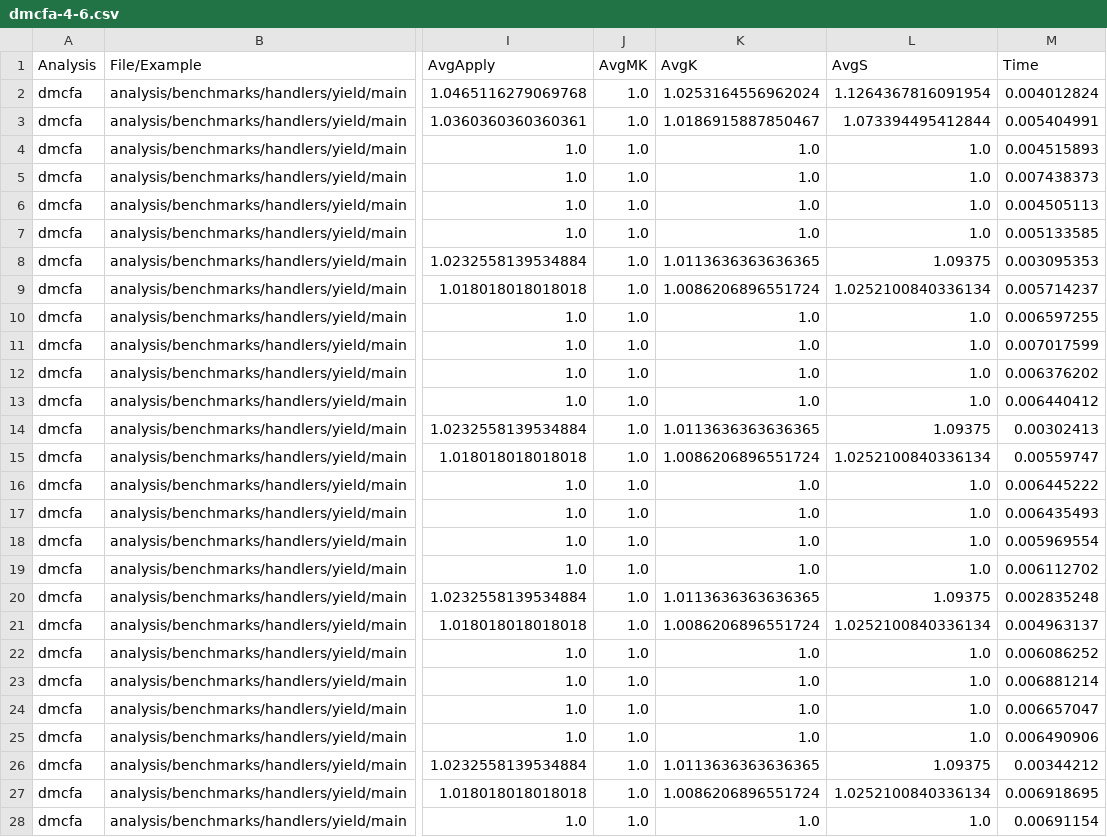
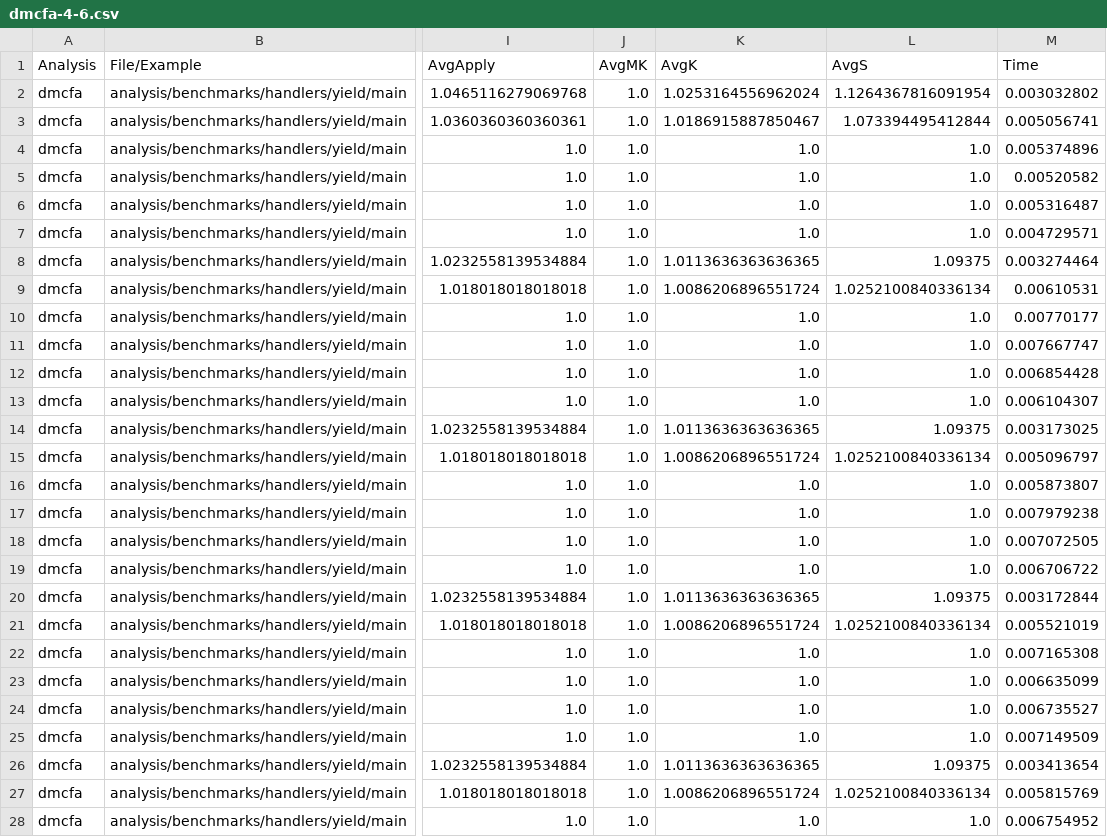
Before and after one commit to TimWhiting/koka, a CSV file: benchmarks/results/handlers/yield/dmcfa-4-6.csv, drawn as a sheet; only a part is shown, gaps mark what is left out; the diff covers the shown part only; the diff names each change by its address in the sheet, - before the commit and + after, or states it on an @@ line.

```diff
--- a/benchmarks/results/handlers/yield/dmcfa-4-6.csv
+++ b/benchmarks/results/handlers/yield/dmcfa-4-6.csv
-M2 (Time): 0.004012824
+M2 (Time): 0.003032802
-M3 (Time): 0.005404991
+M3 (Time): 0.005056741
-M4 (Time): 0.004515893
+M4 (Time): 0.005374896
-M5 (Time): 0.007438373
+M5 (Time): 0.00520582
-M6 (Time): 0.004505113
+M6 (Time): 0.005316487
-M7 (Time): 0.005133585
+M7 (Time): 0.004729571
-M8 (Time): 0.003095353
+M8 (Time): 0.003274464
-M9 (Time): 0.005714237
+M9 (Time): 0.00610531
-M10 (Time): 0.006597255
+M10 (Time): 0.00770177
-M11 (Time): 0.007017599
+M11 (Time): 0.007667747
-M12 (Time): 0.006376202
+M12 (Time): 0.006854428
-M13 (Time): 0.006440412
+M13 (Time): 0.006104307
-M14 (Time): 0.00302413
+M14 (Time): 0.003173025
-M15 (Time): 0.00559747
+M15 (Time): 0.005096797
-M16 (Time): 0.006445222
+M16 (Time): 0.005873807
-M17 (Time): 0.006435493
+M17 (Time): 0.007979238
-M18 (Time): 0.005969554
+M18 (Time): 0.007072505
-M19 (Time): 0.006112702
+M19 (Time): 0.006706722
-M20 (Time): 0.002835248
+M20 (Time): 0.003172844
-M21 (Time): 0.004963137
+M21 (Time): 0.005521019
-M22 (Time): 0.006086252
+M22 (Time): 0.007165308
-M23 (Time): 0.006881214
+M23 (Time): 0.006635099
-M24 (Time): 0.006657047
+M24 (Time): 0.006735527
-M25 (Time): 0.006490906
+M25 (Time): 0.007149509
-M26 (Time): 0.00344212
+M26 (Time): 0.003413654
-M27 (Time): 0.006918695
+M27 (Time): 0.005815769
-M28 (Time): 0.00691154
+M28 (Time): 0.006754952
```
Also changed, not shown: 3 edited cells elsewhere in this file, benchmarks/results/handlers/vec/dmcfa-4-6.csv, 7 other files.
